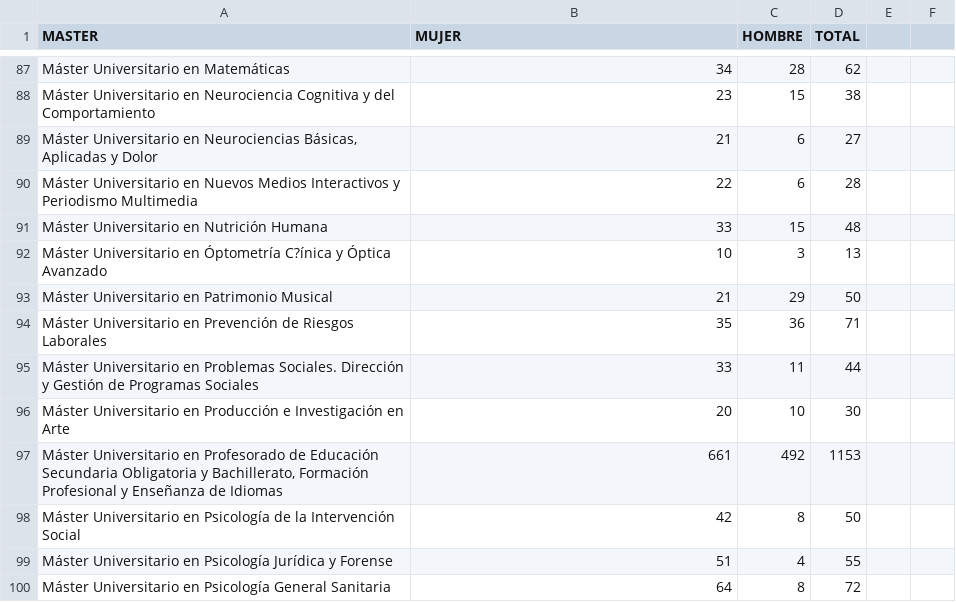
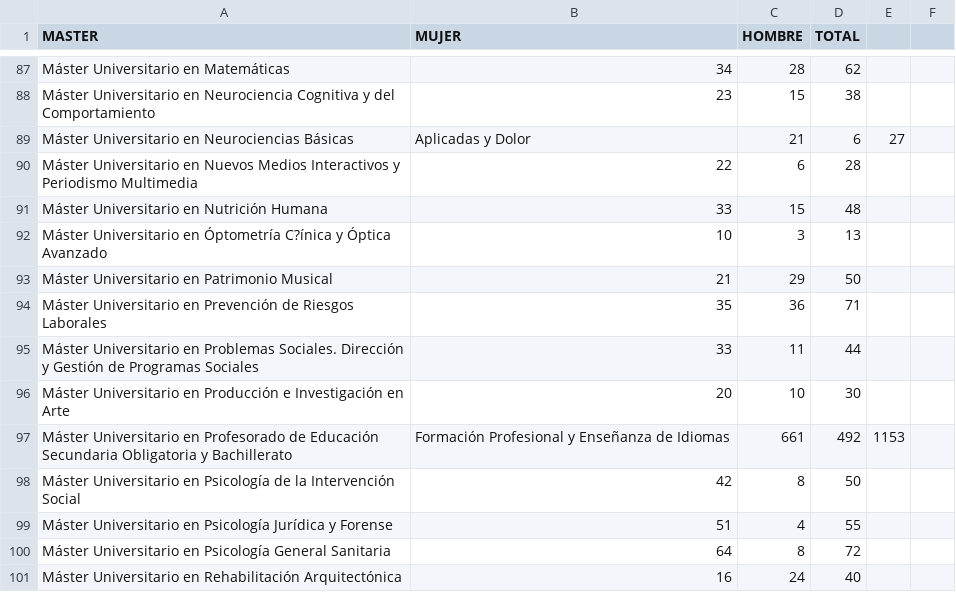
Before and after one commit to cgiohidalgo/JupyterHub-nbgrader, a CSV file: dataT1.csv, drawn as a sheet; only a part is shown, gaps mark what is left out; the shorter side is filled out with more unchanged rows; the diff covers the shown part only.

```diff
--- a/dataT1.csv
+++ b/dataT1.csv
@@ -88,3 +88,3 @@ Máster Universitario en Matemáticas,34,28,62
 Máster Universitario en Neurociencia Cognitiva y del Comportamiento,23,15,38
-"Máster Universitario en Neurociencias Básicas, Aplicadas y Dolor",21,6,27
+Máster Universitario en Neurociencias Básicas, Aplicadas y Dolor,21,6,27
 Máster Universitario en Nuevos Medios Interactivos y Periodismo Multimedia,22,6,28
@@ -96,3 +96,3 @@ Máster Universitario en Problemas Sociales. Dirección y Gestión de Programas
 Máster Universitario en Producción e Investigación en Arte,20,10,30
-"Máster Universitario en Profesorado de Educación Secundaria Obligatoria y Bachillerato, Formación Profesional y Enseñanza de Idiomas",661,492,1153
+Máster Universitario en Profesorado de Educación Secundaria Obligatoria y Bachillerato, Formación Profesional y Enseñanza de Idiomas,661,492,1153
 Máster Universitario en Psicología de la Intervención Social,42,8,50
```
Also changed, not shown: 9 added rows and 9 removed rows elsewhere in this file.
